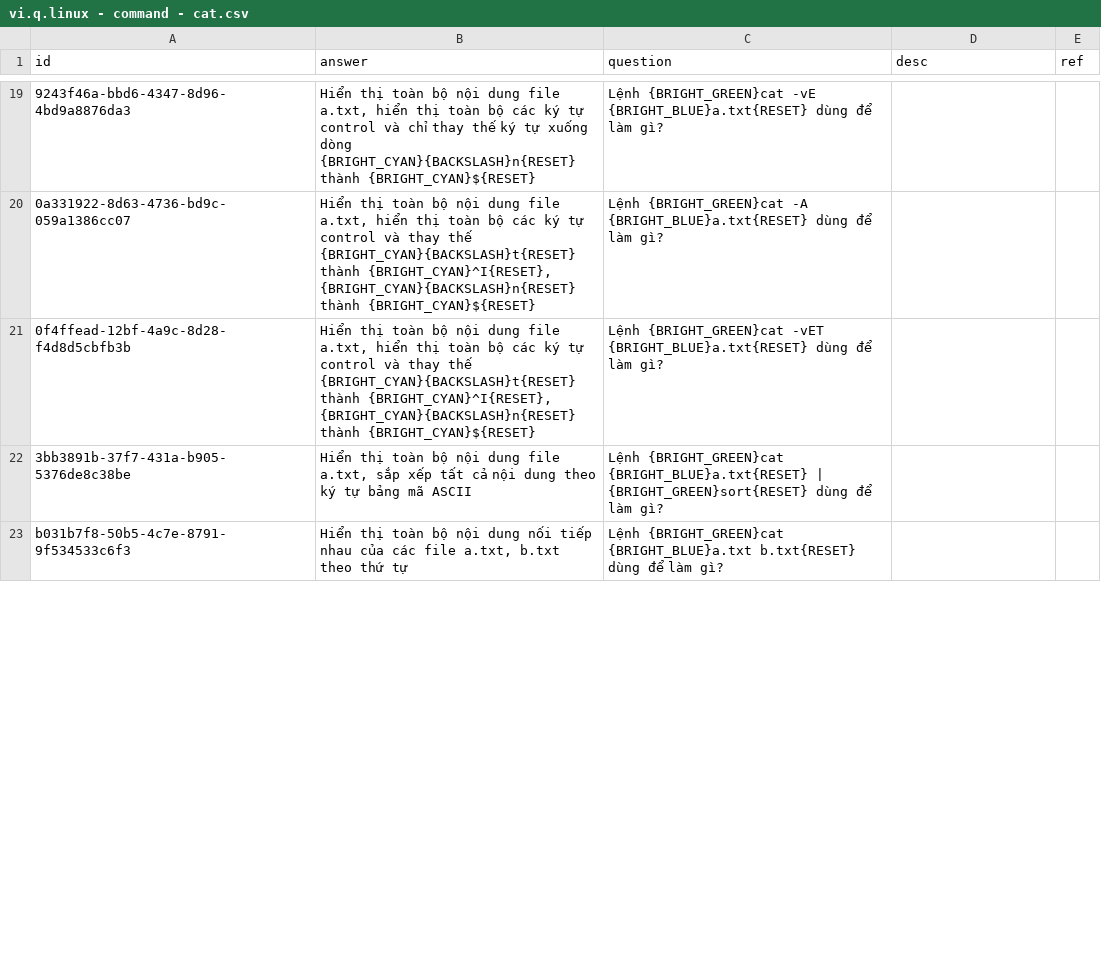
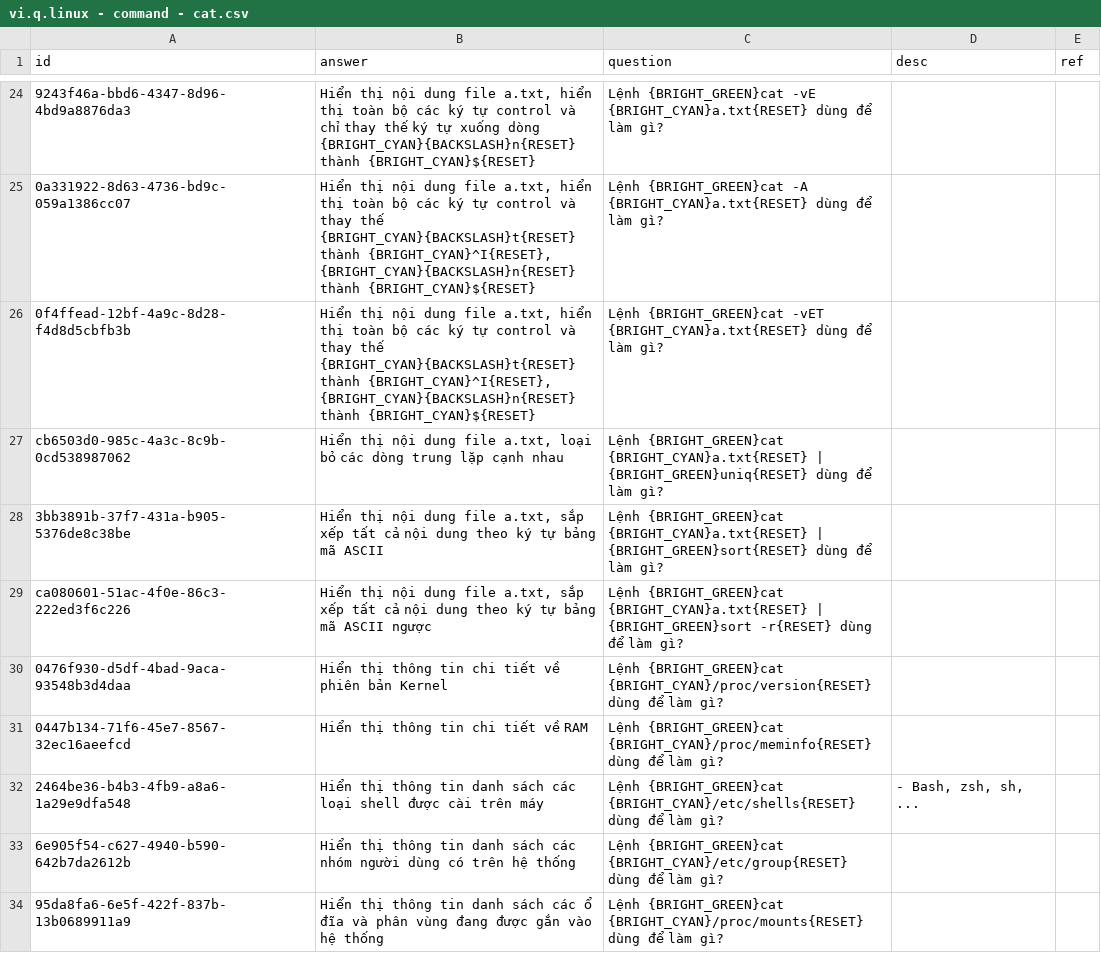
Before and after one commit to a7612/flashcard-resN, a CSV file: questions/vi.q.linux - command - cat.csv, drawn as a sheet; only a part is shown, gaps mark what is left out; removed rows and columns are numbered as before the commit, all else as after; the diff covers the shown part only; the diff names each change by its address in the sheet, - before the commit and + after, or states it on an @@ line.

```diff
--- a/questions/vi.q.linux - command - cat.csv
+++ b/questions/vi.q.linux - command - cat.csv
-B24 (answer): Hiển thị toàn bộ nội dung…
+B24 (answer): Hiển thị nội dung…
-C24 (question): …{BRIGHT_GREEN}cat -vE {BRIGHT_BLUE}a.txt{RESET} dùng để…
+C24 (question): …{BRIGHT_GREEN}cat -vE {BRIGHT_CYAN}a.txt{RESET} dùng để…
-B25:B26 (answer): Hiển thị toàn bộ nội dung…
+B25:B26 (answer): Hiển thị nội dung…
-C25 (question): …{BRIGHT_GREEN}cat -A {BRIGHT_BLUE}a.txt{RESET} dùng để…
+C25 (question): …{BRIGHT_GREEN}cat -A {BRIGHT_CYAN}a.txt{RESET} dùng để…
-C26 (question): …{BRIGHT_GREEN}cat -vET {BRIGHT_BLUE}a.txt{RESET} dùng để…
+C26 (question): …{BRIGHT_GREEN}cat -vET {BRIGHT_CYAN}a.txt{RESET} dùng để…
+row 27: cb6503d0-985c-4a3c-8c9b-0cd538987062 | Hiển thị nội dung file a.txt, loại bỏ các dòng trung lặp cạnh nhau | Lệnh {BRIGHT_GREEN}cat {BRIGHT_CYAN}a.txt{RESET} | {BRIGHT_GREEN}uniq{RESET} dùng để làm gì?
-B28 (answer): Hiển thị toàn bộ nội dung…
+B28 (answer): Hiển thị nội dung…
-C28 (question): Lệnh {BRIGHT_GREEN}cat {BRIGHT_BLUE}a.txt{RESET} | {BRIGHT_GREEN}sort{RESET}…
+C28 (question): Lệnh {BRIGHT_GREEN}cat {BRIGHT_CYAN}a.txt{RESET} | {BRIGHT_GREEN}sort{RESET}…
-row 23: b031b7f8-50b5-4c7e-8791-9f534533c6f3 | Hiển thị toàn bộ nội dung nối tiếp nhau của các file a.txt, b.txt theo thứ tự | Lệnh {BRIGHT_GREEN}cat {BRIGHT_BLUE}a.txt b.txt{RESET} dùng để làm gì?
+row 29: ca080601-51ac-4f0e-86c3-222ed3f6c226 | Hiển thị nội dung file a.txt, sắp xếp tất cả nội dung theo ký tự bảng mã ASCII ngược | Lệnh {BRIGHT_GREEN}cat {BRIGHT_CYAN}a.txt{RESET} | {BRIGHT_GREEN}sort -r{RESET} dùng để làm gì?
+row 30: 0476f930-d5df-4bad-9aca-93548b3d4daa | Hiển thị thông tin chi tiết về phiên bản Kernel | Lệnh {BRIGHT_GREEN}cat {BRIGHT_CYAN}/proc/version{RESET} dùng để làm gì?
+row 31: 0447b134-71f6-45e7-8567-32ec16aeefcd | Hiển thị thông tin chi tiết về RAM | Lệnh {BRIGHT_GREEN}cat {BRIGHT_CYAN}/proc/meminfo{RESET} dùng để làm gì?
+row 32: 2464be36-b4b3-4fb9-a8a6-1a29e9dfa548 | Hiển thị thông tin danh sách các loại shell được cài trên máy | Lệnh {BRIGHT_GREEN}cat {BRIGHT_CYAN}/etc/shells{RESET} dùng để làm gì? | - Bash, zsh, sh, ...
+row 33: 6e905f54-c627-4940-b590-642b7da2612b | Hiển thị thông tin danh sách các nhóm người dùng có trên hệ thống | Lệnh {BRIGHT_GREEN}cat {BRIGHT_CYAN}/etc/group{RESET} dùng để làm gì?
+row 34: 95da8fa6-6e5f-422f-837b-13b0689911a9 | Hiển thị thông tin danh sách các ổ đĩa và phân vùng đang được gắn vào hệ thống | Lệnh {BRIGHT_GREEN}cat {BRIGHT_CYAN}/proc/mounts{RESET} dùng để làm gì?
```
Also changed, not shown: 13 added rows and 37 edited cells elsewhere in this file.
